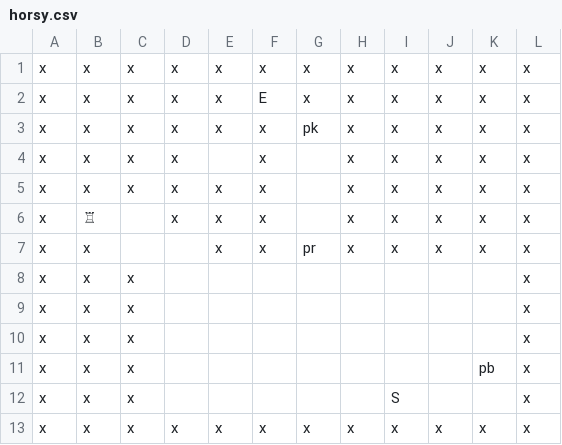
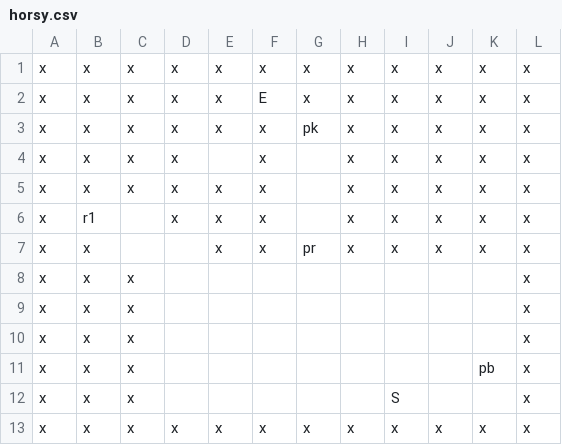
Before and after one commit to martinopiaggi/Gambetto, a CSV file: Gambetto/Assets/Gambetto/Scenes/Levels/Final/lv6 horsy/horsy.csv, drawn as a sheet.

```diff
--- a/Gambetto/Assets/Gambetto/Scenes/Levels/Final/lv6 horsy/horsy.csv
+++ b/Gambetto/Assets/Gambetto/Scenes/Levels/Final/lv6 horsy/horsy.csv
@@ -5,3 +5,3 @@ x,x,x,x,,x,,x,x,x,x,x
 x,x,x,x,x,x,,x,x,x,x,x
-x,♖,,x,x,x,,x,x,x,x,x
+x,r1,,x,x,x,,x,x,x,x,x
 x,x,,,x,x,pr,x,x,x,x,x
```
Also changed, not shown: 8 other files.
